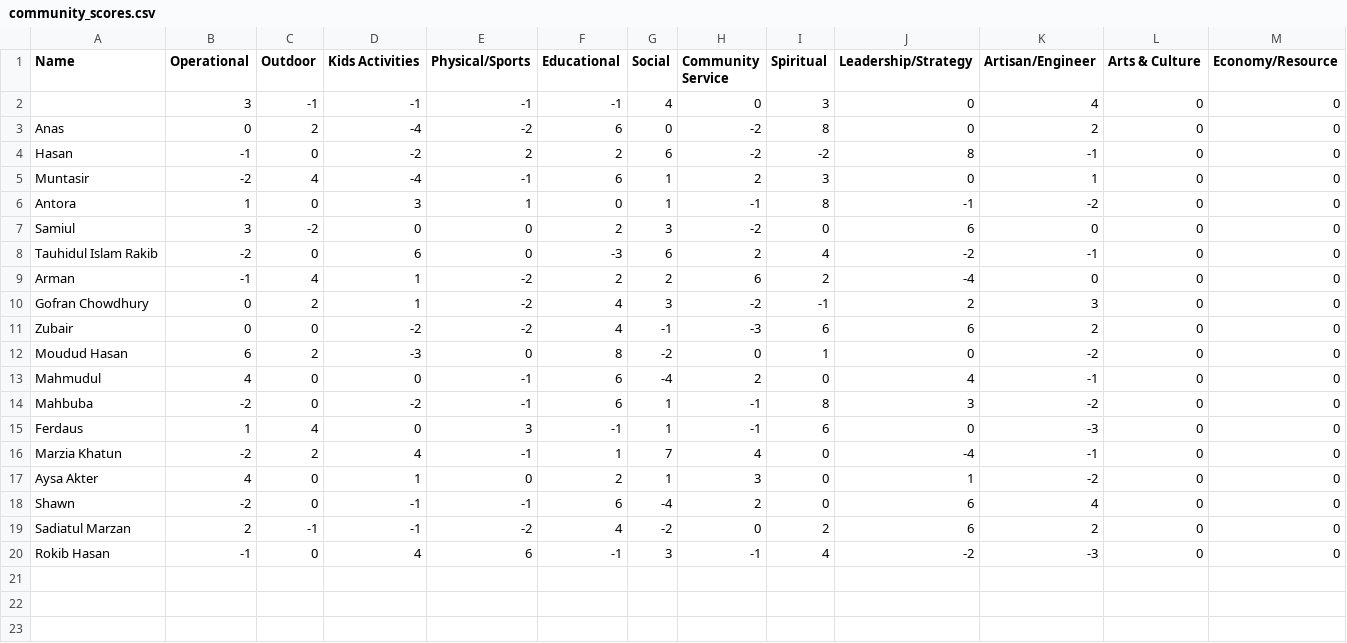
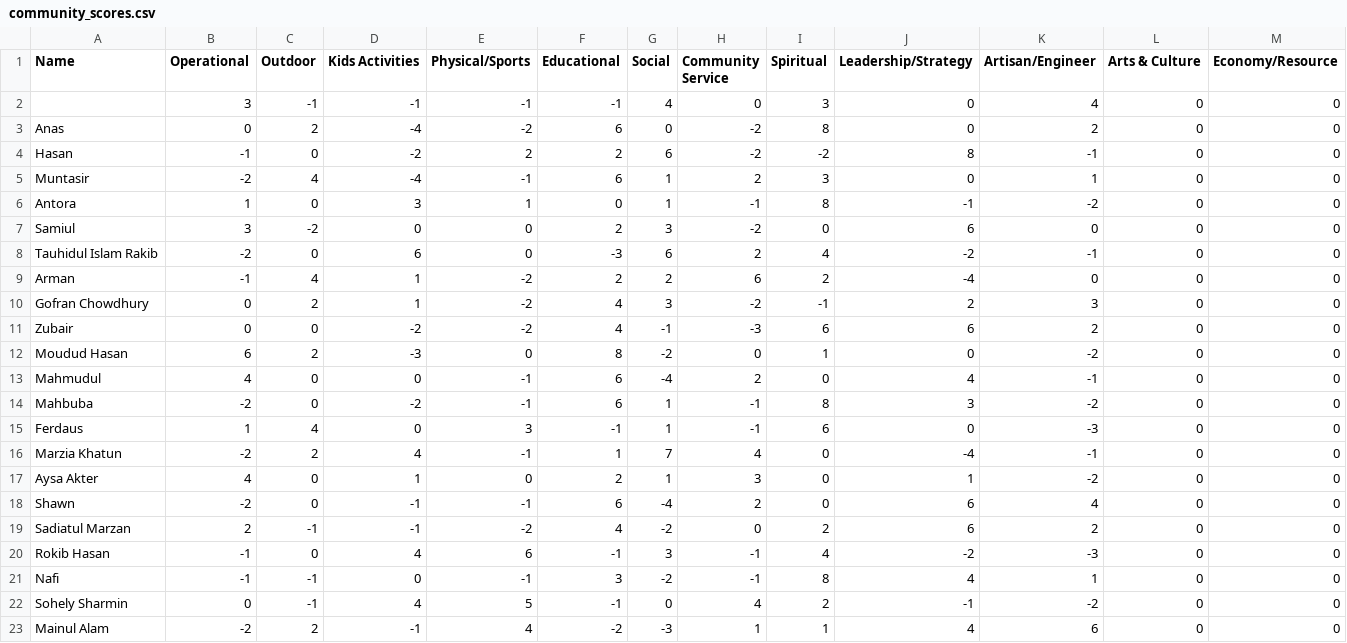
Before and after one commit to anassyed/islandcommunity, a CSV file: community_scores.csv, drawn as a sheet.

Commit message:
Add 4 late responders to analysis (Rokib Hasan, Nafi, Sohely Sharmin, Mainul Alam) - 21 members total

```diff
--- a/community_scores.csv
+++ b/community_scores.csv
@@ -20 +20,4 @@ Sadiatul Marzan,2,-1,-1,-2,4,-2,0,2,6,2,0,0
 Rokib Hasan,-1,0,4,6,-1,3,-1,4,-2,-3,0,0
+Nafi,-1,-1,0,-1,3,-2,-1,8,4,1,0,0
+Sohely Sharmin,0,-1,4,5,-1,0,4,2,-1,-2,0,0
+Mainul Alam,-2,2,-1,4,-2,-3,1,1,4,6,0,0
```
Also changed, not shown: gap_analysis.csv, team_recommendations.csv, 3 other files.
